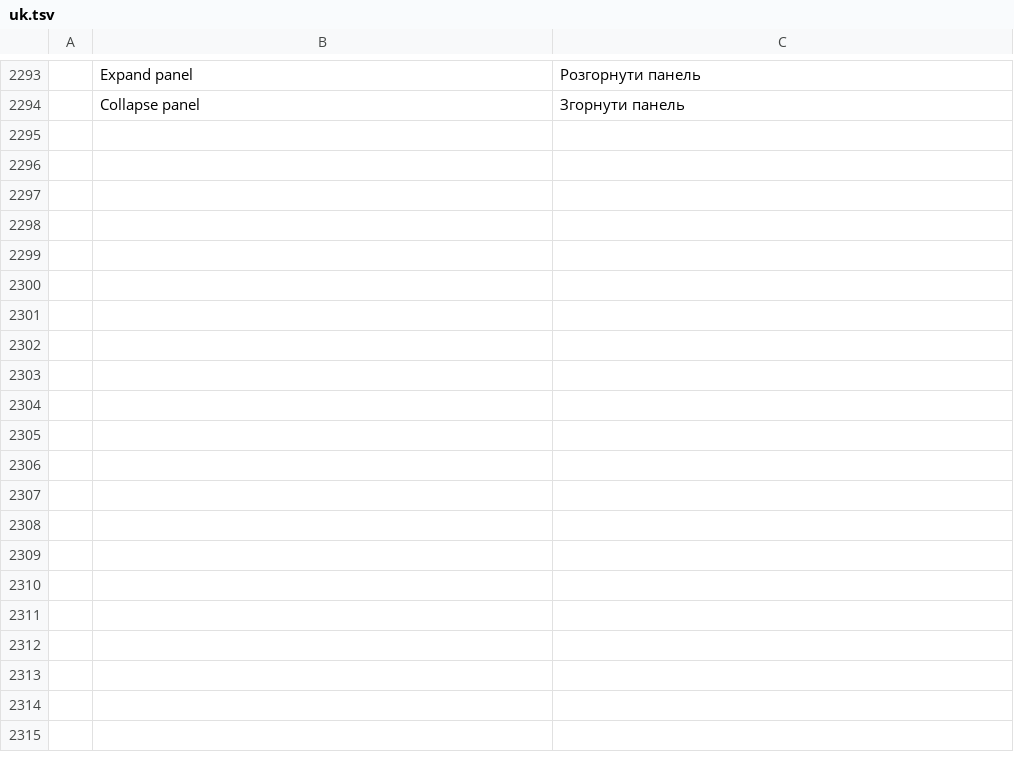
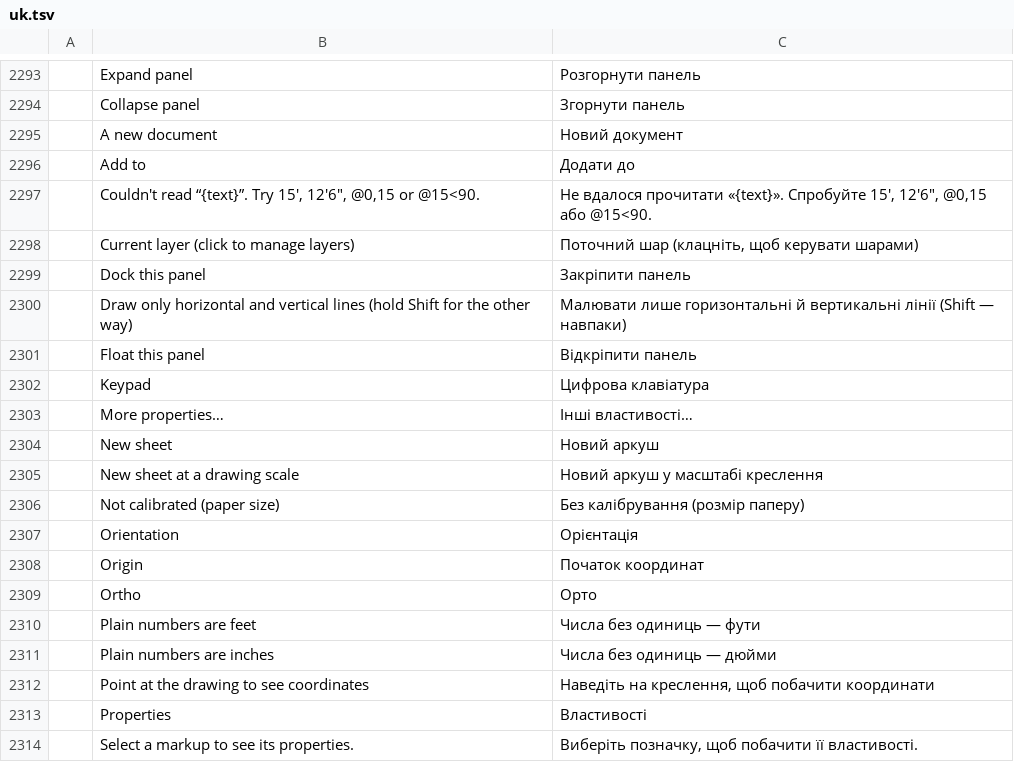
Before and after one commit to Azurehawke/pdfcraft, a TSV file: crates/ui-egui/src/i18n/uk.tsv, drawn as a sheet; only a part is shown, gaps mark what is left out; the diff covers the shown part only; the diff names each change by its address in the sheet, - before the commit and + after, or states it on an @@ line.

```diff
--- a/crates/ui-egui/src/i18n/uk.tsv
+++ b/crates/ui-egui/src/i18n/uk.tsv
+row 2295:  | A new document | Новий документ
+row 2296:  | Add to | Додати до
+row 2297:  | Couldn't read “{text}”. Try 15', 12'6", @0,15 or @15<90. | Не вдалося прочитати «{text}». Спробуйте 15', 12'6", @0,15 або @15<90.
+row 2298:  | Current layer (click to manage layers) | Поточний шар (клацніть, щоб керувати шарами)
+row 2299:  | Dock this panel | Закріпити панель
+row 2300:  | Draw only horizontal and vertical lines (hold Shift for the other way) | Малювати лише горизонтальні й вертикальні лінії (Shift — навпаки)
+row 2301:  | Float this panel | Відкріпити панель
+row 2302:  | Keypad | Цифрова клавіатура
+row 2303:  | More properties… | Інші властивості…
+row 2304:  | New sheet | Новий аркуш
+row 2305:  | New sheet at a drawing scale | Новий аркуш у масштабі креслення
+row 2306:  | Not calibrated (paper size) | Без калібрування (розмір паперу)
+row 2307:  | Orientation | Орієнтація
+row 2308:  | Origin | Початок координат
+row 2309:  | Ortho | Орто
+row 2310:  | Plain numbers are feet | Числа без одиниць — фути
+row 2311:  | Plain numbers are inches | Числа без одиниць — дюйми
+row 2312:  | Point at the drawing to see coordinates | Наведіть на креслення, щоб побачити координати
+row 2313:  | Properties | Властивості
+row 2314:  | Select a markup to see its properties. | Виберіть позначку, щоб побачити її властивості.
```
Also changed, not shown: 12 added rows elsewhere in this file, crates/ui-egui/src/i18n/ar.tsv, crates/ui-egui/src/i18n/bg.tsv, 24 other files.
